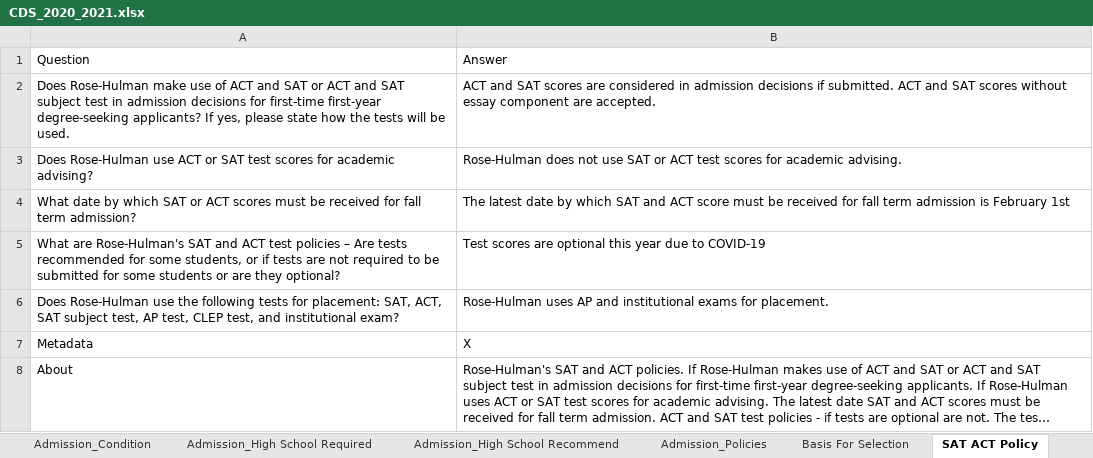
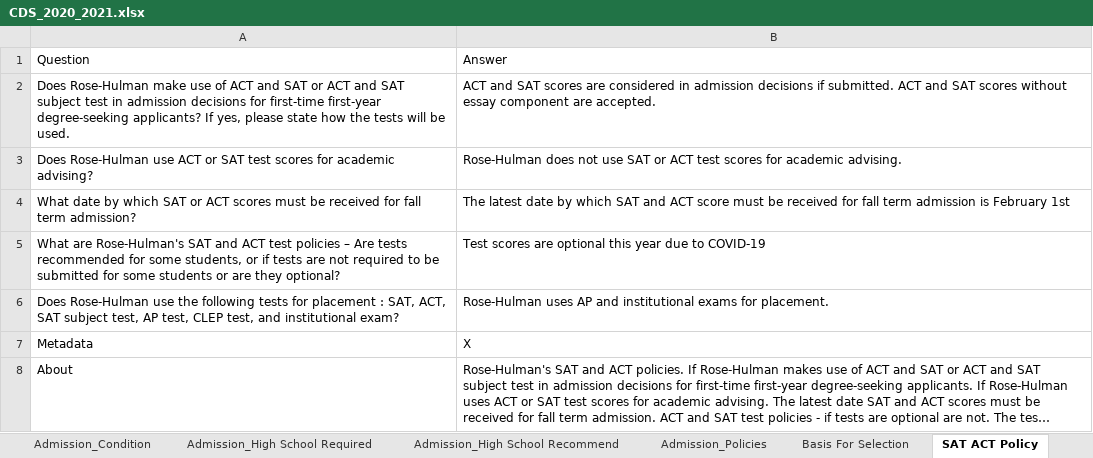
Before and after one commit to rhit-dingb/rhit_IRPA_2023, an Excel workbook: NewCDSDataFromClient/CDS_2020_2021.xlsx, sheet SAT ACT Policy, drawn as a sheet; long unchanged cells end in …; values as stored, in another font and other column widths than the file's, no borders; the diff names each change by its address in the sheet, - before the commit and + after, or states it on an @@ line.

```diff
--- a/NewCDSDataFromClient/CDS_2020_2021.xlsx (sheet SAT ACT Policy)
+++ b/NewCDSDataFromClient/CDS_2020_2021.xlsx (sheet SAT ACT Policy)
-A6: …tests for placement: SAT, ACT,…
+A6: …tests for placement : SAT, ACT,…
```
Also changed, not shown: 3 other files.
